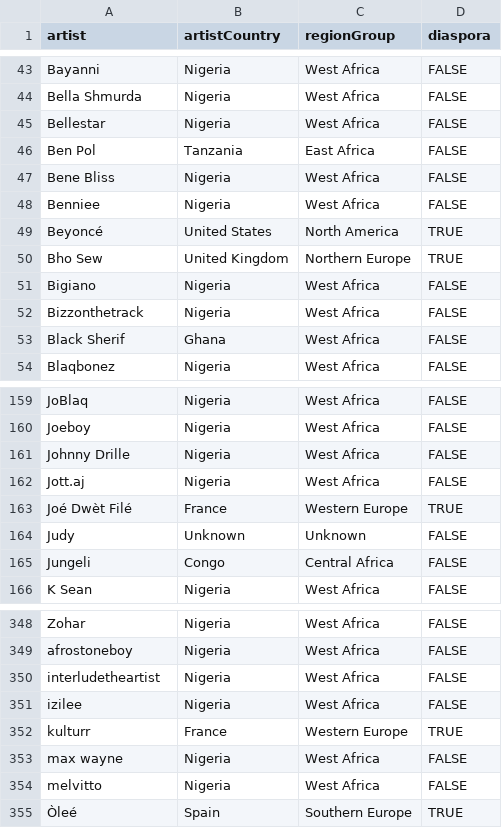
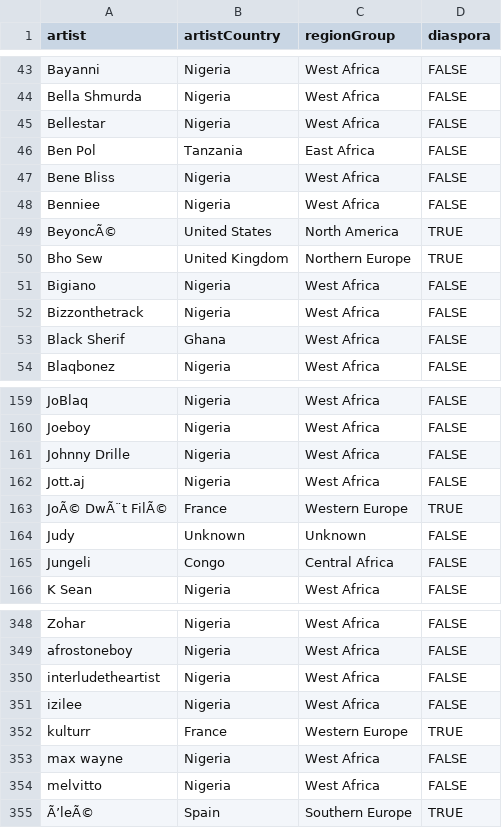
Before and after one commit to rilchief/Afrobeats, a CSV file: data/data/artist_metadata.csv, drawn as a sheet; only a part is shown, gaps mark what is left out; the diff covers the shown part only; the diff names each change by its address in the sheet, - before the commit and + after, or states it on an @@ line.

```diff
--- a/data/data/artist_metadata.csv
+++ b/data/data/artist_metadata.csv
-A49 (artist): Beyoncé
+A49 (artist): BeyoncÃ©
-A163 (artist): Joé Dwèt Filé
+A163 (artist): JoÃ© DwÃ¨t FilÃ©
-A355 (artist): Òleé
+A355 (artist): Ã’leÃ©
```
Also changed, not shown: 50 edited cells elsewhere in this file.
